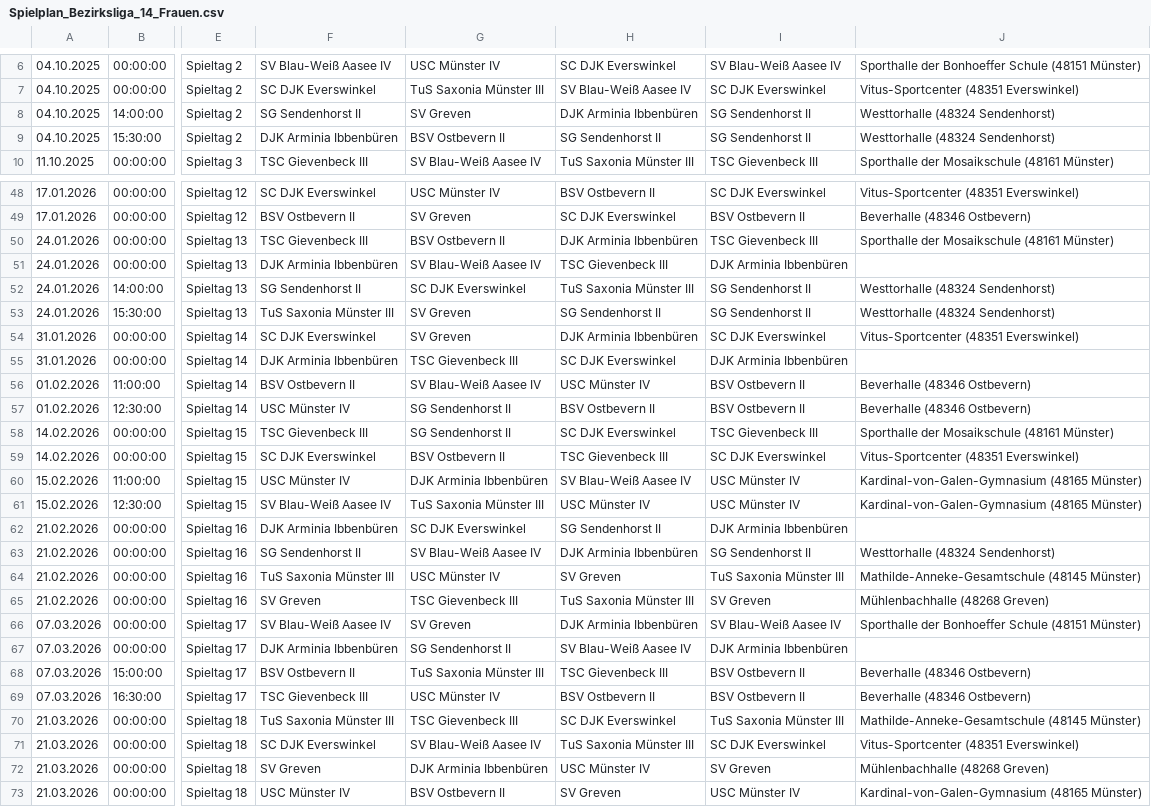
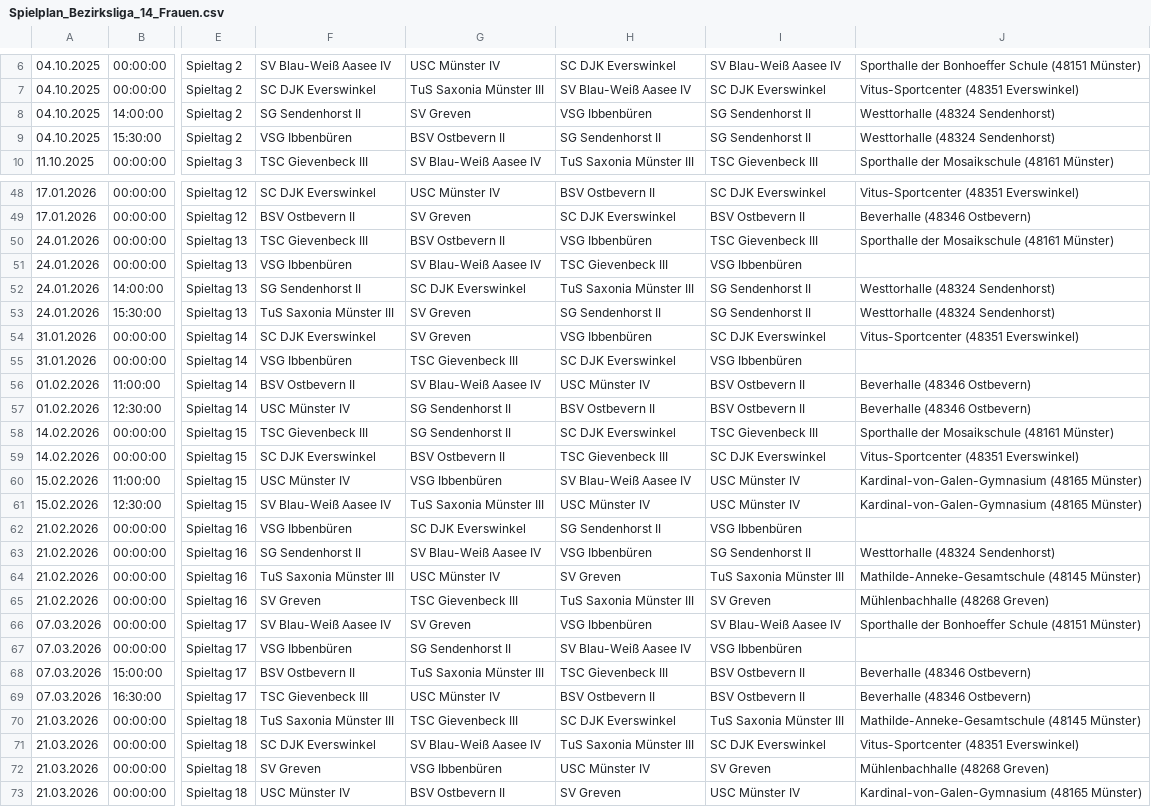
Before and after one commit to uscmuenster/USC-Spielplaene2526, a CSV file: csvdata/Spielplan_Bezirksliga_14_Frauen.csv, drawn as a sheet; only a part is shown, gaps mark what is left out; the diff covers the shown part only; the diff names each change by its address in the sheet, - before the commit and + after, or states it on an @@ line.

```diff
--- a/csvdata/Spielplan_Bezirksliga_14_Frauen.csv
+++ b/csvdata/Spielplan_Bezirksliga_14_Frauen.csv
-H8: DJK Arminia Ibbenbüren
+H8: VSG Ibbenbüren
-F9: DJK Arminia Ibbenbüren
+F9: VSG Ibbenbüren
-H50: DJK Arminia Ibbenbüren
+H50: VSG Ibbenbüren
-F51: DJK Arminia Ibbenbüren
+F51: VSG Ibbenbüren
-I51: DJK Arminia Ibbenbüren
+I51: VSG Ibbenbüren
-H54: DJK Arminia Ibbenbüren
+H54: VSG Ibbenbüren
-F55: DJK Arminia Ibbenbüren
+F55: VSG Ibbenbüren
-I55: DJK Arminia Ibbenbüren
+I55: VSG Ibbenbüren
-G60: DJK Arminia Ibbenbüren
+G60: VSG Ibbenbüren
-F62: DJK Arminia Ibbenbüren
+F62: VSG Ibbenbüren
-I62: DJK Arminia Ibbenbüren
+I62: VSG Ibbenbüren
-H63: DJK Arminia Ibbenbüren
+H63: VSG Ibbenbüren
-H66: DJK Arminia Ibbenbüren
+H66: VSG Ibbenbüren
-F67: DJK Arminia Ibbenbüren
+F67: VSG Ibbenbüren
-I67: DJK Arminia Ibbenbüren
+I67: VSG Ibbenbüren
-G72: DJK Arminia Ibbenbüren
+G72: VSG Ibbenbüren
```
Also changed, not shown: 15 edited cells elsewhere in this file.
